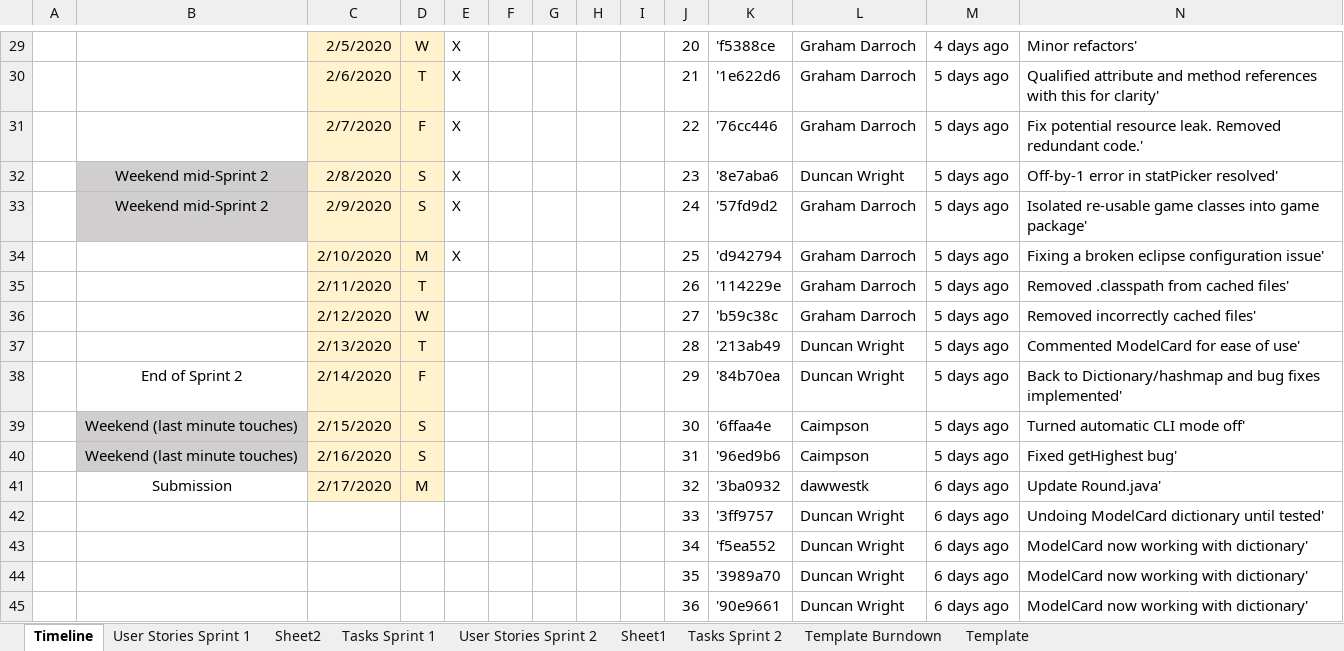
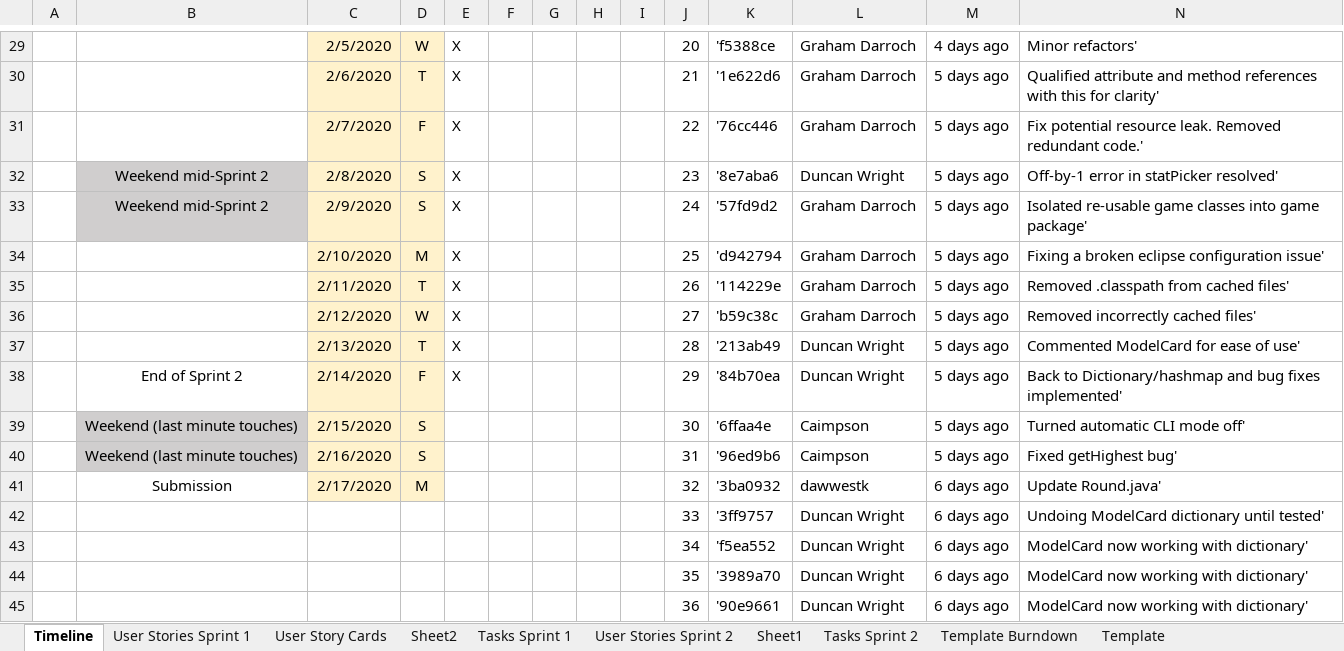
Before and after one commit to Caimpson/ITTeamProject_Documentation, an Excel workbook: User Story Tracker.xlsx, sheet Timeline, drawn as a sheet; only a part is shown, gaps mark what is left out; values as stored, in another font and other column widths than the file's, no borders; the diff names each change by its address in the sheet, - before the commit and + after, or states it on an @@ line.

```diff
--- a/User Story Tracker.xlsx (sheet Timeline)
+++ b/User Story Tracker.xlsx (sheet Timeline)
+sheet tab: User Story Cards
-E35:E38: (empty)
+E35:E38: X
```
Also changed, not shown: sheet Sheet2, sheet Sheet1, formulas that keep their value, charts or pictures.
